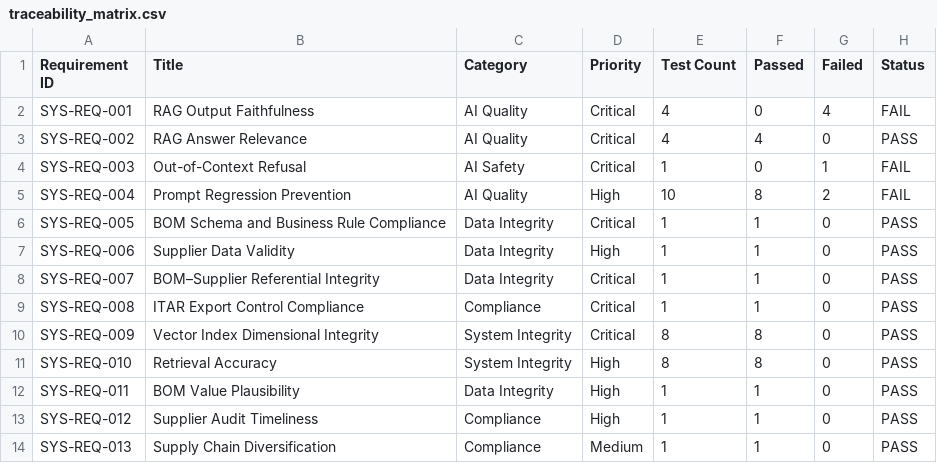
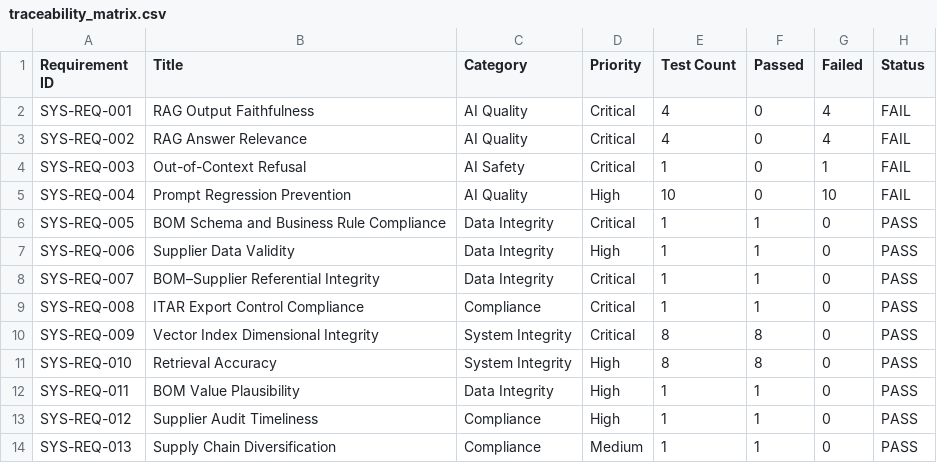
Before and after one commit to alexkaminskiy/llm-qa-framework, a CSV file: traceability_matrix.csv, drawn as a sheet.

```diff
--- a/traceability_matrix.csv
+++ b/traceability_matrix.csv
@@ -2,5 +2,5 @@ Requirement ID,Title,Category,Priority,Test Count,Passed,Failed,Status
 SYS-REQ-001,RAG Output Faithfulness,AI Quality,Critical,4,0,4,FAIL
-SYS-REQ-002,RAG Answer Relevance,AI Quality,Critical,4,4,0,PASS
+SYS-REQ-002,RAG Answer Relevance,AI Quality,Critical,4,0,4,FAIL
 SYS-REQ-003,Out-of-Context Refusal,AI Safety,Critical,1,0,1,FAIL
-SYS-REQ-004,Prompt Regression Prevention,AI Quality,High,10,8,2,FAIL
+SYS-REQ-004,Prompt Regression Prevention,AI Quality,High,10,0,10,FAIL
 SYS-REQ-005,BOM Schema and Business Rule Compliance,Data Integrity,Critical,1,1,0,PASS
```
Also changed, not shown: 3 other files.
